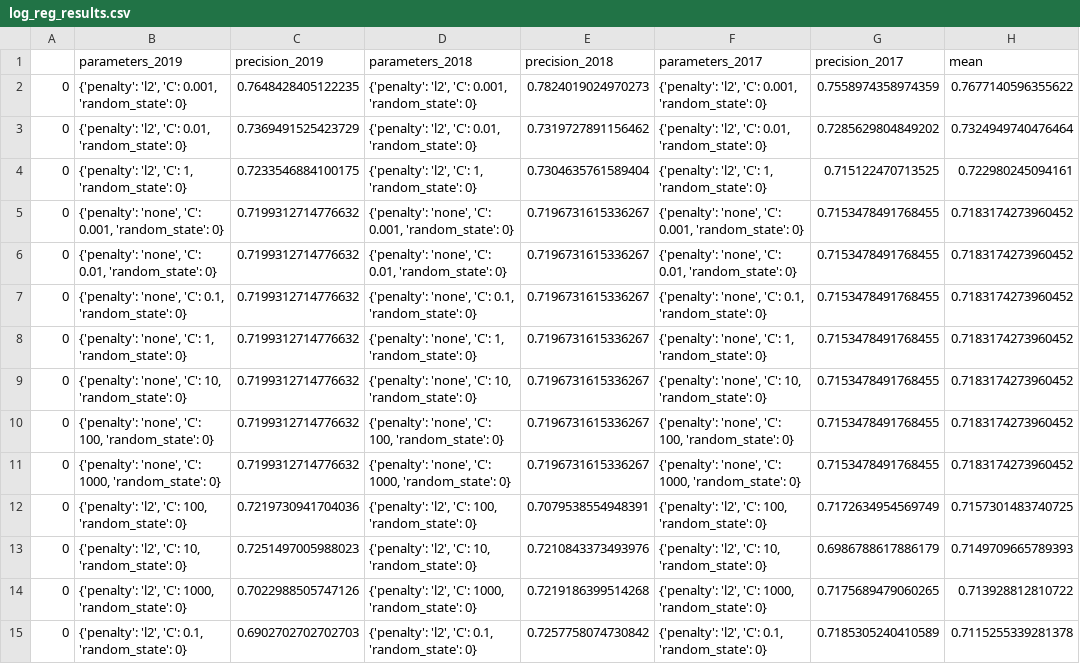
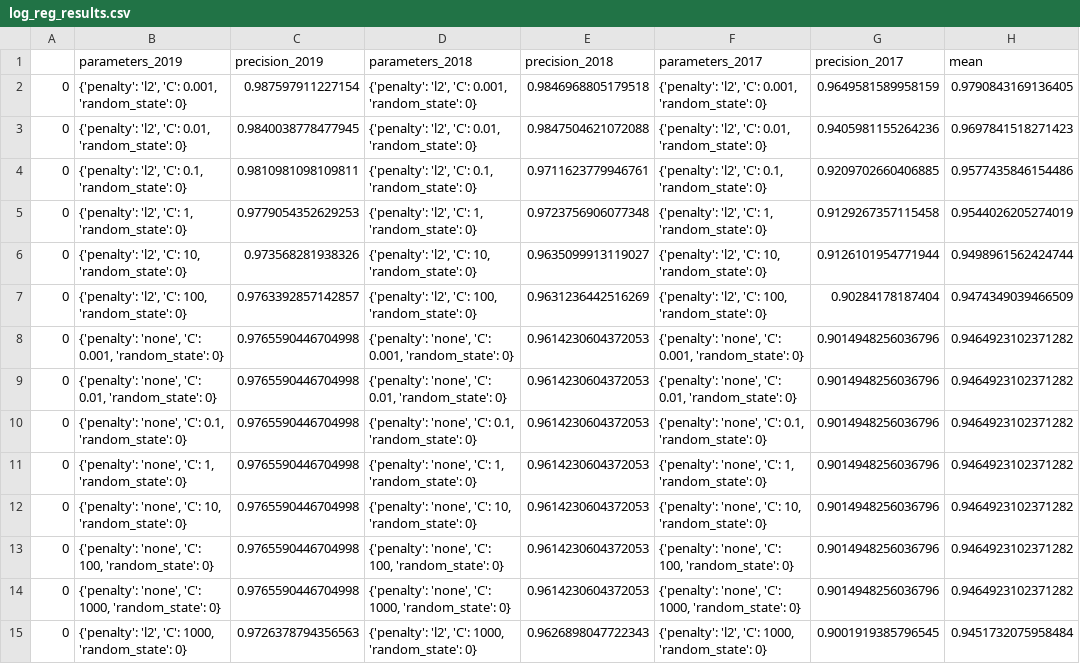
Before and after one commit to Deckart2/capp_30254_crime_forcasting, a CSV file: final_data/log_reg_results.csv, drawn as a sheet; removed rows and columns are numbered as before the commit, all else as after; the diff names each change by its address in the sheet, - before the commit and + after, or states it on an @@ line.

```diff
--- a/final_data/log_reg_results.csv
+++ b/final_data/log_reg_results.csv
-C2 (precision_2019): 0.7648428405122235
+C2 (precision_2019): 0.987597911227154
-E2 (precision_2018): 0.7824019024970273
+E2 (precision_2018): 0.9846968805179518
-G2 (precision_2017): 0.7558974358974359
+G2 (precision_2017): 0.9649581589958159
-H2 (mean): 0.7677140596355622
+H2 (mean): 0.9790843169136405
-C3 (precision_2019): 0.7369491525423729
+C3 (precision_2019): 0.9840038778477945
-E3 (precision_2018): 0.7319727891156462
+E3 (precision_2018): 0.9847504621072088
-G3 (precision_2017): 0.7285629804849202
+G3 (precision_2017): 0.9405981155264236
-H3 (mean): 0.7324949740476464
+H3 (mean): 0.9697841518271423
+row 4: 0 | {'penalty': 'l2', 'C': 0.1, 'random_state': 0} | 0.9810981098109811 | {'penalty': 'l2', 'C': 0.1, 'random_state': 0} | 0.9711623779946761 | {'penalty': 'l2', 'C': 0.1, 'random_state': 0} | 0.9209702660406885 | 0.9577435846154486
-C5 (precision_2019): 0.7233546884100175
+C5 (precision_2019): 0.9779054352629253
-E5 (precision_2018): 0.7304635761589404
+E5 (precision_2018): 0.9723756906077348
-G5 (precision_2017): 0.715122470713525
+G5 (precision_2017): 0.9129267357115458
-H5 (mean): 0.722980245094161
+H5 (mean): 0.9544026205274019
+row 6: 0 | {'penalty': 'l2', 'C': 10, 'random_state': 0} | 0.973568281938326 | {'penalty': 'l2', 'C': 10, 'random_state': 0} | 0.9635099913119027 | {'penalty': 'l2', 'C': 10, 'random_state': 0} | 0.9126101954771944 | 0.9498961562424744
+row 7: 0 | {'penalty': 'l2', 'C': 100, 'random_state': 0} | 0.9763392857142857 | {'penalty': 'l2', 'C': 100, 'random_state': 0} | 0.9631236442516269 | {'penalty': 'l2', 'C': 100, 'random_state': 0} | 0.90284178187404 | 0.9474349039466509
-C8:C14 (precision_2019): 0.7199312714776632
+C8:C14 (precision_2019): 0.9765590446704998
-E8:E14 (precision_2018): 0.7196731615336267
+E8:E14 (precision_2018): 0.9614230604372053
-G8:G14 (precision_2017): 0.7153478491768455
+G8:G14 (precision_2017): 0.9014948256036796
-H8:H14 (mean): 0.7183174273960452
+H8:H14 (mean): 0.9464923102371282
-row 12: 0 | {'penalty': 'l2', 'C': 100, 'random_state': 0} | 0.7219730941704036 | {'penalty': 'l2', 'C': 100, 'random_state': 0} | 0.7079538554948391 | {'penalty': 'l2', 'C': 100, 'random_state': 0} | 0.7172634954569749 | 0.7157301483740725
-row 13: 0 | {'penalty': 'l2', 'C': 10, 'random_state': 0} | 0.7251497005988023 | {'penalty': 'l2', 'C': 10, 'random_state': 0} | 0.7210843373493976 | {'penalty': 'l2', 'C': 10, 'random_state': 0} | 0.6986788617886179 | 0.7149709665789393
-C15 (precision_2019): 0.7022988505747126
+C15 (precision_2019): 0.9726378794356563
-E15 (precision_2018): 0.7219186399514268
+E15 (precision_2018): 0.9626898047722343
-G15 (precision_2017): 0.7175689479060265
+G15 (precision_2017): 0.9001919385796545
-H15 (mean): 0.713928812810722
+H15 (mean): 0.9451732075958484
-row 15: 0 | {'penalty': 'l2', 'C': 0.1, 'random_state': 0} | 0.6902702702702703 | {'penalty': 'l2', 'C': 0.1, 'random_state': 0} | 0.7257758074730842 | {'penalty': 'l2', 'C': 0.1, 'random_state': 0} | 0.7185305240410589 | 0.7115255339281378
```
Also changed, not shown: 5 other files.
